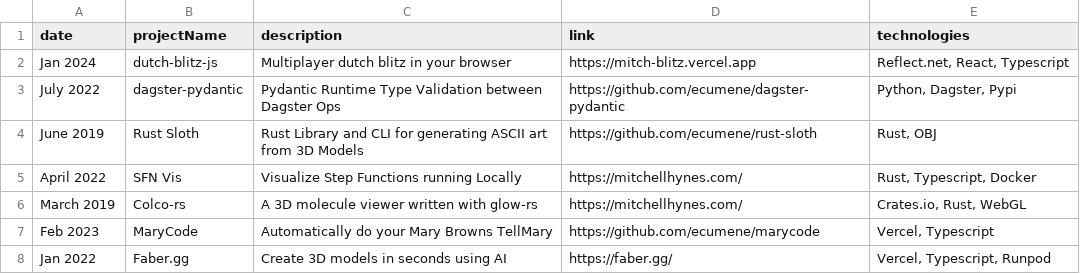
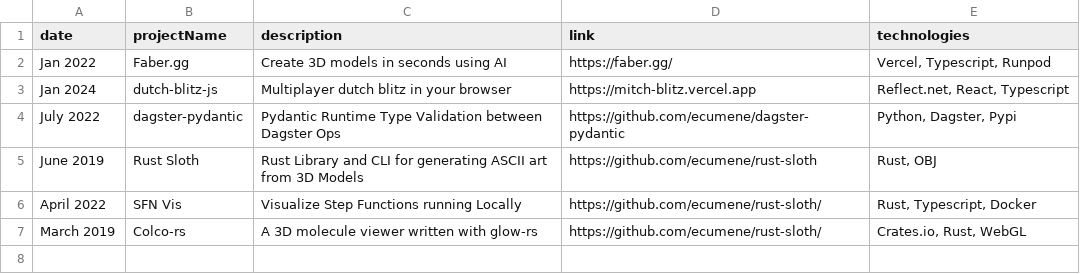
Before and after one commit to ecumene/ecumene, a CSV file: apps/mitchellhynes.com/src/content/sheets/projects.csv, drawn as a sheet.

Commit message:
Project card redesign

```diff
--- a/apps/mitchellhynes.com/src/content/sheets/projects.csv
+++ b/apps/mitchellhynes.com/src/content/sheets/projects.csv
@@ -1,2 +1,3 @@
 date,projectName,description,link,technologies
+"Jan 2022","Faber.gg","Create 3D models in seconds using AI","https://faber.gg/","Vercel, Typescript, Runpod"
 "Jan 2024","dutch-blitz-js","Multiplayer dutch blitz in your browser","https://mitch-blitz.vercel.app","Reflect.net, React, Typescript"
@@ -4,5 +5,3 @@ date,projectName,description,link,technologies
 "June 2019","Rust Sloth","Rust Library and CLI for generating ASCII art from 3D Models","https://github.com/ecumene/rust-sloth","Rust, OBJ"
-"April 2022","SFN Vis","Visualize Step Functions running Locally","https://mitchellhynes.com/","Rust, Typescript, Docker"
-"March 2019","Colco-rs","A 3D molecule viewer written with glow-rs","https://mitchellhynes.com/","Crates.io, Rust, WebGL"
-"Feb 2023","MaryCode","Automatically do your Mary Browns TellMary","https://github.com/ecumene/marycode","Vercel, Typescript"
-"Jan 2022","Faber.gg","Create 3D models in seconds using AI","https://faber.gg/","Vercel, Typescript, Runpod"
+"April 2022","SFN Vis","Visualize Step Functions running Locally","https://github.com/ecumene/rust-sloth/","Rust, Typescript, Docker"
+"March 2019","Colco-rs","A 3D molecule viewer written with glow-rs","https://github.com/ecumene/rust-sloth/","Crates.io, Rust, WebGL"
```
Also changed, not shown: 7 other files.
